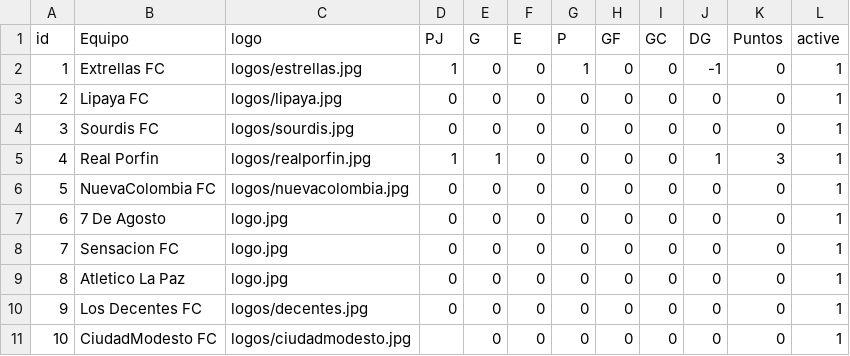
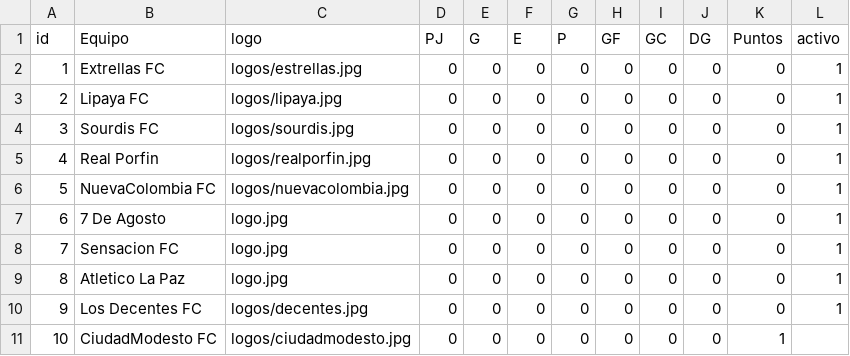
Before and after one commit to Luis-Cassiani/premier-junior, a CSV file: equipos.csv, drawn as a sheet.

```diff
--- a/equipos.csv
+++ b/equipos.csv
@@ -1,6 +1,6 @@
-id;Equipo;logo;PJ;G;E;P;GF;GC;DG;Puntos;active
-1;Extrellas FC;logos/estrellas.jpg;1;0;0;1;0;0;-1;0;1
+id;Equipo;logo;PJ;G;E;P;GF;GC;DG;Puntos;activo
+1;Extrellas FC;logos/estrellas.jpg;0;0;0;0;0;0;0;0;1
 2;Lipaya FC;logos/lipaya.jpg;0;0;0;0;0;0;0;0;1
 3;Sourdis FC;logos/sourdis.jpg;0;0;0;0;0;0;0;0;1
-4;Real Porfin;logos/realporfin.jpg;1;1;0;0;0;0;1;3;1
+4;Real Porfin;logos/realporfin.jpg;0;0;0;0;0;0;0;0;1
 5;NuevaColombia FC;logos/nuevacolombia.jpg;0;0;0;0;0;0;0;0;1
@@ -10,2 +10,2 @@ id;Equipo;logo;PJ;G;E;P;GF;GC;DG;Puntos;active
 9;Los Decentes FC;logos/decentes.jpg;0;0;0;0;0;0;0;0;1
-10;CiudadModesto FC ;logos/ciudadmodesto.jpg;;0;0;0;0;0;0;0;1
+10;CiudadModesto FC ;logos/ciudadmodesto.jpg;0;0;0;0;0;0;0;1
```
Also changed, not shown: partidos.csv, 1 other file.
